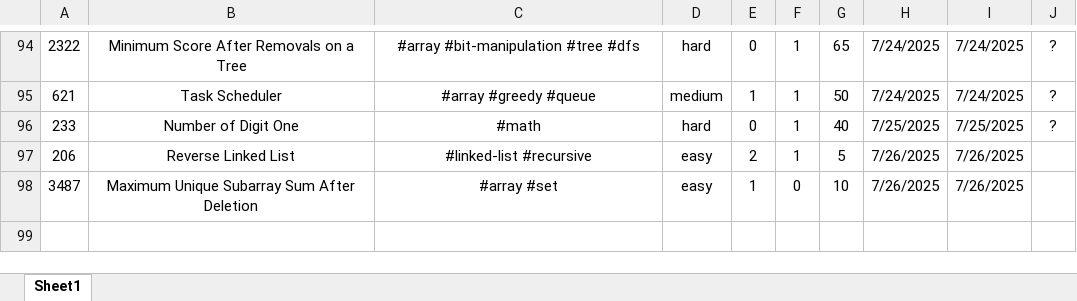
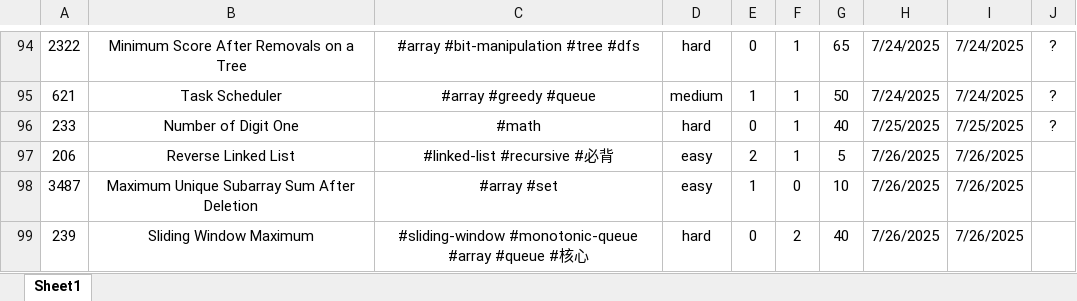
Before and after one commit to Jeromestein/LeetCode, an Excel workbook: Obsidian Vault/刷题笔记 - 记录/刷题记录表.xlsx, sheet Sheet1, drawn as a sheet; only a part is shown, gaps mark what is left out; values as stored, in another font and other column widths than the file's, no borders; the diff names each change by its address in the sheet, - before the commit and + after, or states it on an @@ line.

Commit message:
Add new problem notes and update workspace
- Added notes for "713. Subarray Product Less Than K" and "239. Sliding Window Maximum" in the Obsidian Vault.
- Updated workspace configuration to include new notes and set "713. Subarray Product Less Than K" as the active note.
- Modified the outline title for "713. Subarray Product Less Than K".
- Updated the last open files list to reflect recent changes.
- Improved formatting and structure in the Python interview cheatsheet HTML file, including new sections for advanced topics and quick tips.

```diff
--- a/Obsidian Vault/刷题笔记 - 记录/刷题记录表.xlsx (sheet Sheet1)
+++ b/Obsidian Vault/刷题笔记 - 记录/刷题记录表.xlsx (sheet Sheet1)
-C97: #linked-list #recursive
+C97: #linked-list #recursive #必背
+row 99: 239 | Sliding Window Maximum | #sliding-window #monotonic-queue #array #queue #核心 | hard | 0 | 2 | 40 | 7/26/2025 | 7/26/2025
```
Also changed, not shown: 5 other files.
